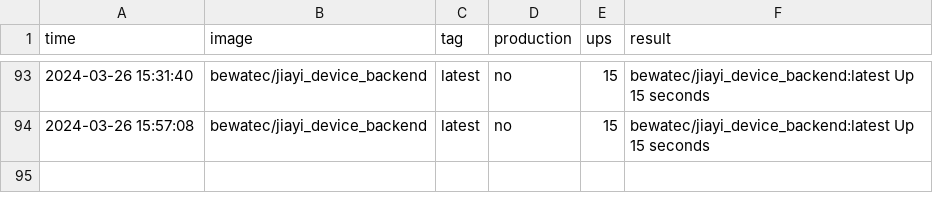
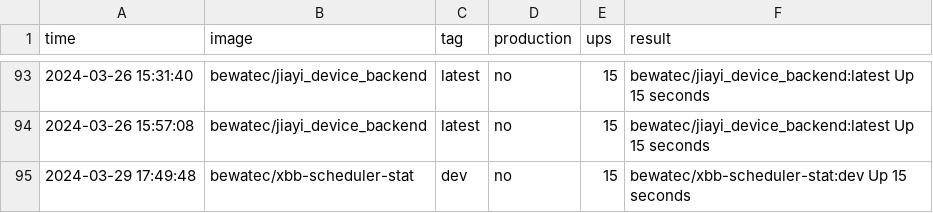
Before and after one commit to bwtps/robot-logger, a CSV file: deploy.csv, drawn as a sheet; only a part is shown, gaps mark what is left out.

Commit message:
chore: robot push log for bewatec/xbb-scheduler-stat ...

```diff
--- a/deploy.csv
+++ b/deploy.csv
@@ -94 +94,2 @@ time,image,tag,production,ups,result
 2024-03-26 15:57:08,bewatec/jiayi_device_backend,latest,no,15,bewatec/jiayi_device_backend:latest Up 15 seconds
+2024-03-29 17:49:48,bewatec/xbb-scheduler-stat,dev,no,15,bewatec/xbb-scheduler-stat:dev Up 15 seconds
```
